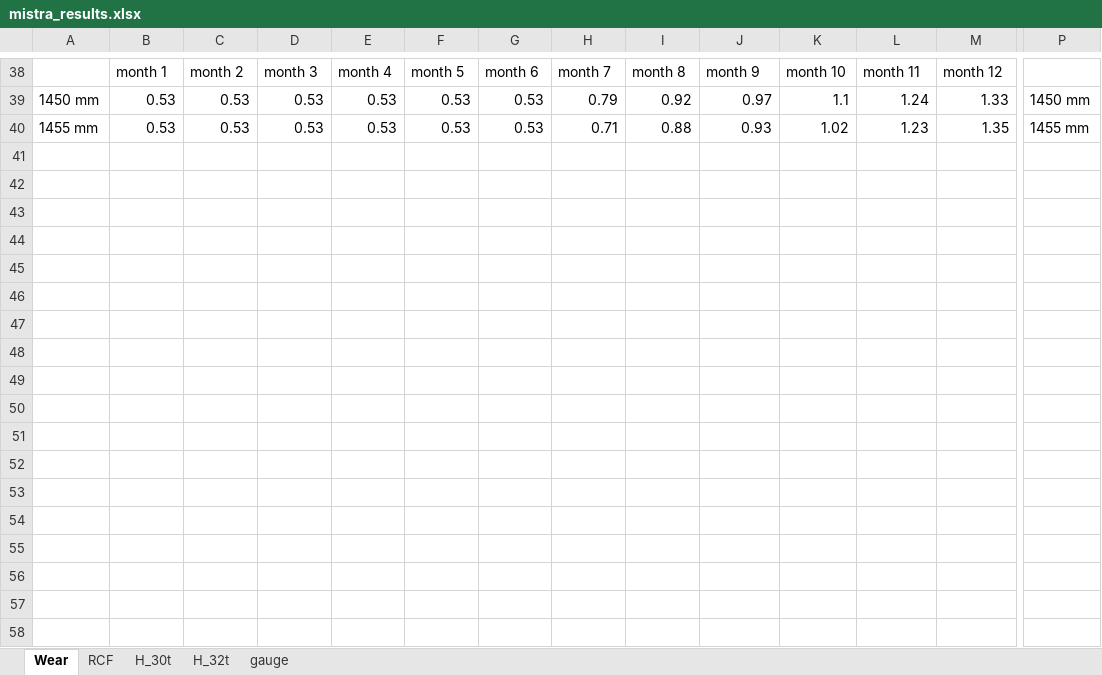
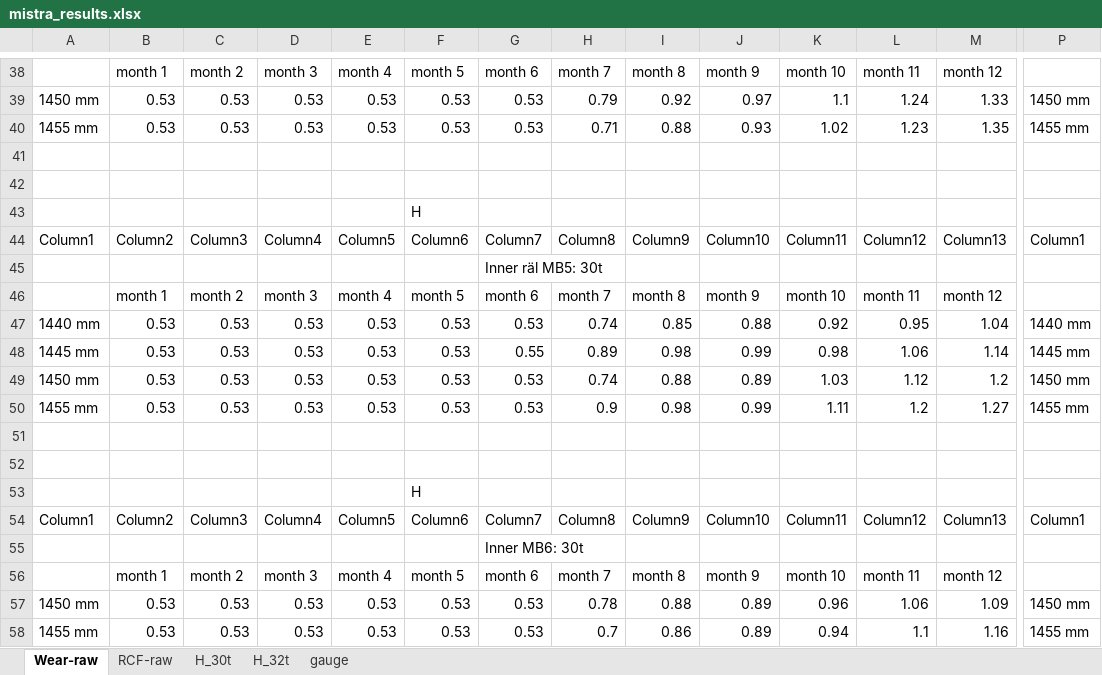
Before and after one commit to abdeaitali/mistra-inframaint, an Excel workbook: räls_livslängd/Wear/mistra_results.xlsx, sheet Wear-raw, drawn as a sheet; only a part is shown, gaps mark what is left out; values as stored, in another font and other column widths than the file's, no borders; table styles not drawn; rows hold the shown columns only; the diff names each change by its address in the sheet, - before the commit and + after, or states it on an @@ line.

```diff
--- a/räls_livslängd/Wear/mistra_results.xlsx (sheet Wear-raw)
+++ b/räls_livslängd/Wear/mistra_results.xlsx (sheet Wear-raw)
-sheet tab: Wear
+sheet tab: Wear-raw
-sheet tab: RCF
+sheet tab: RCF-raw
+row 41: (empty)
+row 42: (empty)
+row 43:  |  |  |  |  | H
+row 44: Column1 | Column2 | Column3 | Column4 | Column5 | Column6 | Column7 | Column8 | Column9 | Column10 | Column11 | Column12 | Column13 | Column1
+row 45:  |  |  |  |  |  | Inner räl MB5: 30t
+row 46:  | month 1 | month 2 | month 3 | month 4 | month 5 | month 6 | month 7 | month 8 | month 9 | month 10 | month 11 | month 12
+row 47: 1440 mm | 0.53 | 0.53 | 0.53 | 0.53 | 0.53 | 0.53 | 0.74 | 0.85 | 0.88 | 0.92 | 0.95 | 1.04 | 1440 mm
+row 48: 1445 mm | 0.53 | 0.53 | 0.53 | 0.53 | 0.53 | 0.55 | 0.89 | 0.98 | 0.99 | 0.98 | 1.06 | 1.14 | 1445 mm
+row 49: 1450 mm | 0.53 | 0.53 | 0.53 | 0.53 | 0.53 | 0.53 | 0.74 | 0.88 | 0.89 | 1.03 | 1.12 | 1.2 | 1450 mm
+row 50: 1455 mm | 0.53 | 0.53 | 0.53 | 0.53 | 0.53 | 0.53 | 0.9 | 0.98 | 0.99 | 1.11 | 1.2 | 1.27 | 1455 mm
+row 51: (empty)
+row 52: (empty)
+row 53:  |  |  |  |  | H
+row 54: Column1 | Column2 | Column3 | Column4 | Column5 | Column6 | Column7 | Column8 | Column9 | Column10 | Column11 | Column12 | Column13 | Column1
+row 55:  |  |  |  |  |  | Inner MB6: 30t
+row 56:  | month 1 | month 2 | month 3 | month 4 | month 5 | month 6 | month 7 | month 8 | month 9 | month 10 | month 11 | month 12
+row 57: 1450 mm | 0.53 | 0.53 | 0.53 | 0.53 | 0.53 | 0.53 | 0.78 | 0.88 | 0.89 | 0.96 | 1.06 | 1.09 | 1450 mm
+row 58: 1455 mm | 0.53 | 0.53 | 0.53 | 0.53 | 0.53 | 0.53 | 0.7 | 0.86 | 0.89 | 0.94 | 1.1 | 1.16 | 1455 mm
```
Also changed, not shown: sheet H_30t, sheet H_32t, sheet gauge, sheet RCF-raw, charts or pictures, räls_livslängd/Wear/mistra_results_artificial.xlsx, 10 other files.
